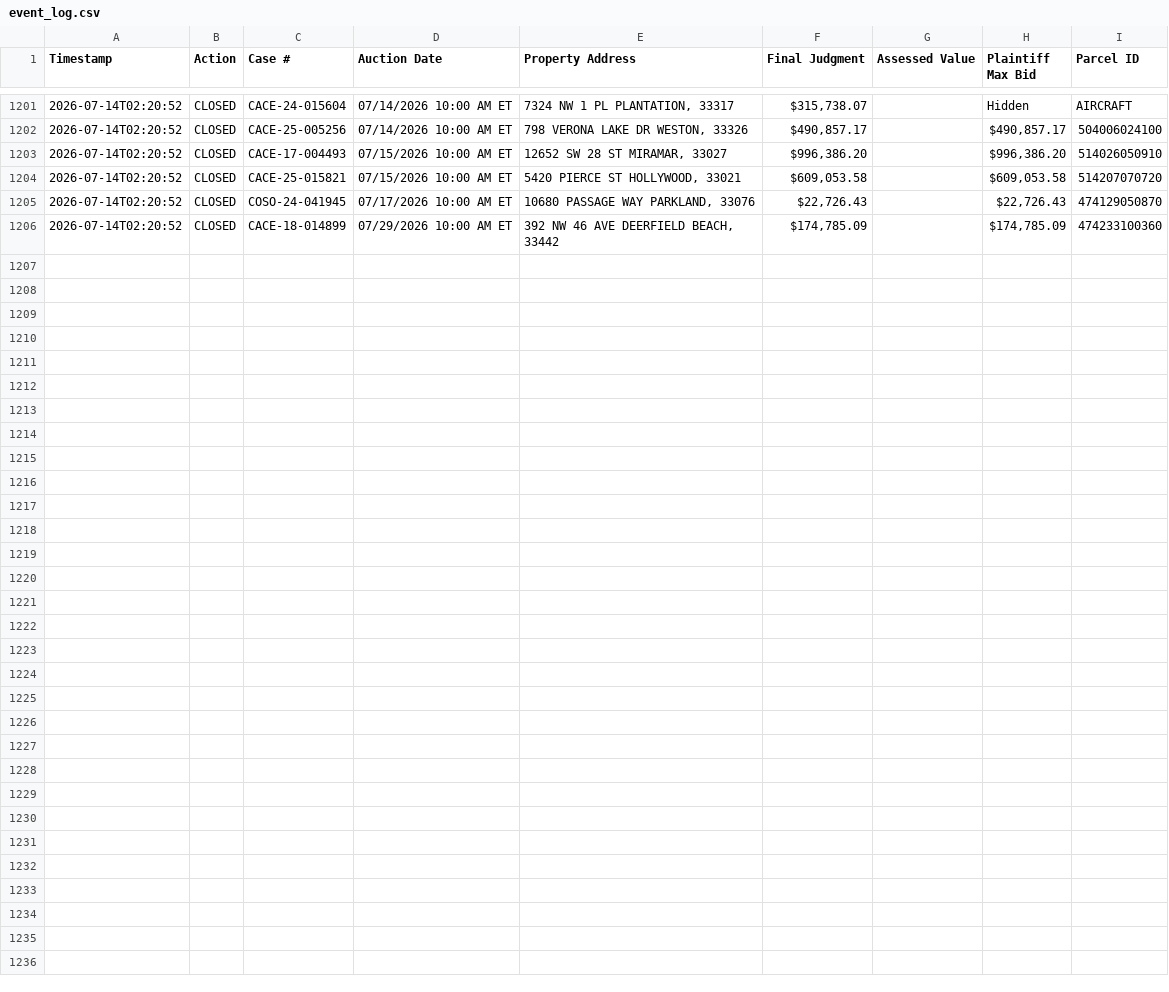
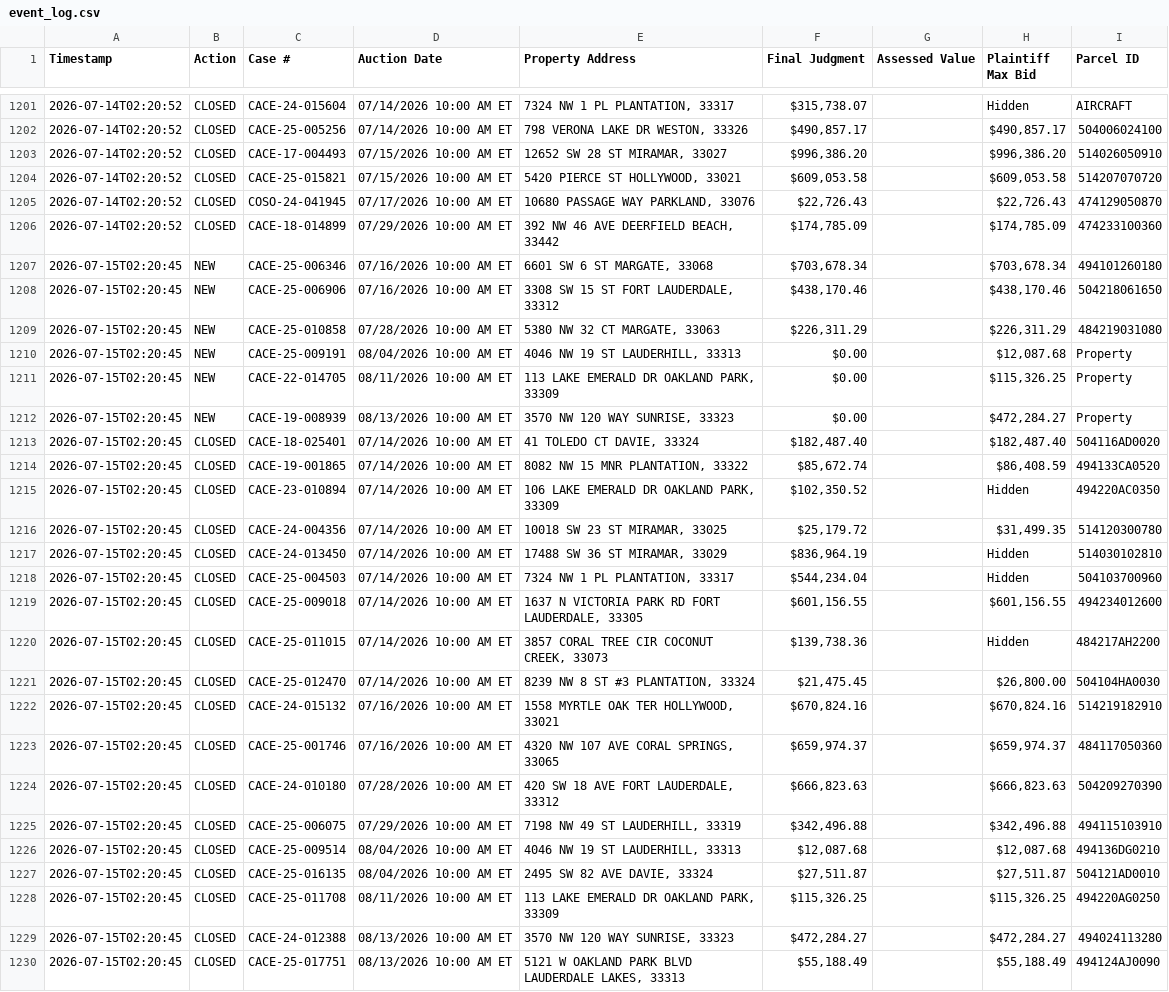
Before and after one commit to figlesias7/realforeclose-broward, a CSV file: data/event_log.csv, drawn as a sheet; only a part is shown, gaps mark what is left out.

```diff
--- a/data/event_log.csv
+++ b/data/event_log.csv
@@ -1206 +1206,25 @@ Timestamp,Action,Case #,Auction Date,Property Address,Final Judgment,Assessed Va
 2026-07-14T02:20:52,CLOSED,CACE-18-014899,07/29/2026 10:00 AM ET,"392 NW 46 AVE DEERFIELD BEACH, 33442","$174,785.09",,"$174,785.09",474233100360
+2026-07-15T02:20:45,NEW,CACE-25-006346,07/16/2026 10:00 AM ET,"6601 SW 6 ST MARGATE, 33068","$703,678.34",,"$703,678.34",494101260180
+2026-07-15T02:20:45,NEW,CACE-25-006906,07/16/2026 10:00 AM ET,"3308 SW 15 ST FORT LAUDERDALE, 33312","$438,170.46",,"$438,170.46",504218061650
+2026-07-15T02:20:45,NEW,CACE-25-010858,07/28/2026 10:00 AM ET,"5380 NW 32 CT MARGATE, 33063","$226,311.29",,"$226,311.29",484219031080
+2026-07-15T02:20:45,NEW,CACE-25-009191,08/04/2026 10:00 AM ET,"4046 NW 19 ST LAUDERHILL, 33313",$0.00,,"$12,087.68",Property
+2026-07-15T02:20:45,NEW,CACE-22-014705,08/11/2026 10:00 AM ET,"113 LAKE EMERALD DR OAKLAND PARK, 33309",$0.00,,"$115,326.25",Property
+2026-07-15T02:20:45,NEW,CACE-19-008939,08/13/2026 10:00 AM ET,"3570 NW 120 WAY SUNRISE, 33323",$0.00,,"$472,284.27",Property
+2026-07-15T02:20:45,CLOSED,CACE-18-025401,07/14/2026 10:00 AM ET,"41 TOLEDO CT DAVIE, 33324","$182,487.40",,"$182,487.40",504116AD0020
+2026-07-15T02:20:45,CLOSED,CACE-19-001865,07/14/2026 10:00 AM ET,"8082 NW 15 MNR PLANTATION, 33322","$85,672.74",,"$86,408.59",494133CA0520
+2026-07-15T02:20:45,CLOSED,CACE-23-010894,07/14/2026 10:00 AM ET,"106 LAKE EMERALD DR OAKLAND PARK, 33309","$102,350.52",,Hidden,494220AC0350
+2026-07-15T02:20:45,CLOSED,CACE-24-004356,07/14/2026 10:00 AM ET,"10018 SW 23 ST MIRAMAR, 33025","$25,179.72",,"$31,499.35",514120300780
+2026-07-15T02:20:45,CLOSED,CACE-24-013450,07/14/2026 10:00 AM ET,"17488 SW 36 ST MIRAMAR, 33029","$836,964.19",,Hidden,514030102810
+2026-07-15T02:20:45,CLOSED,CACE-25-004503,07/14/2026 10:00 AM ET,"7324 NW 1 PL PLANTATION, 33317","$544,234.04",,Hidden,504103700960
+2026-07-15T02:20:45,CLOSED,CACE-25-009018,07/14/2026 10:00 AM ET,"1637 N VICTORIA PARK RD FORT LAUDERDALE, 33305","$601,156.55",,"$601,156.55",494234012600
+2026-07-15T02:20:45,CLOSED,CACE-25-011015,07/14/2026 10:00 AM ET,"3857 CORAL TREE CIR COCONUT CREEK, 33073","$139,738.36",,Hidden,484217AH2200
+2026-07-15T02:20:45,CLOSED,CACE-25-012470,07/14/2026 10:00 AM ET,"8239 NW 8 ST #3 PLANTATION, 33324","$21,475.45",,"$26,800.00",504104HA0030
+2026-07-15T02:20:45,CLOSED,CACE-24-015132,07/16/2026 10:00 AM ET,"1558 MYRTLE OAK TER HOLLYWOOD, 33021","$670,824.16",,"$670,824.16",514219182910
+2026-07-15T02:20:45,CLOSED,CACE-25-001746,07/16/2026 10:00 AM ET,"4320 NW 107 AVE CORAL SPRINGS, 33065","$659,974.37",,"$659,974.37",484117050360
+2026-07-15T02:20:45,CLOSED,CACE-24-010180,07/28/2026 10:00 AM ET,"420 SW 18 AVE FORT LAUDERDALE, 33312","$666,823.63",,"$666,823.63",504209270390
+2026-07-15T02:20:45,CLOSED,CACE-25-006075,07/29/2026 10:00 AM ET,"7198 NW 49 ST LAUDERHILL, 33319","$342,496.88",,"$342,496.88",494115103910
+2026-07-15T02:20:45,CLOSED,CACE-25-009514,08/04/2026 10:00 AM ET,"4046 NW 19 ST LAUDERHILL, 33313","$12,087.68",,"$12,087.68",494136DG0210
+2026-07-15T02:20:45,CLOSED,CACE-25-016135,08/04/2026 10:00 AM ET,"2495 SW 82 AVE DAVIE, 33324","$27,511.87",,"$27,511.87",504121AD0010
+2026-07-15T02:20:45,CLOSED,CACE-25-011708,08/11/2026 10:00 AM ET,"113 LAKE EMERALD DR OAKLAND PARK, 33309","$115,326.25",,"$115,326.25",494220AG0250
+2026-07-15T02:20:45,CLOSED,CACE-24-012388,08/13/2026 10:00 AM ET,"3570 NW 120 WAY SUNRISE, 33323","$472,284.27",,"$472,284.27",494024113280
+2026-07-15T02:20:45,CLOSED,CACE-25-017751,08/13/2026 10:00 AM ET,"5121 W OAKLAND PARK BLVD LAUDERDALE LAKES, 33313","$55,188.49",,"$55,188.49",494124AJ0090
```
Also changed, not shown: data/all_seen.csv, 3 other files.
